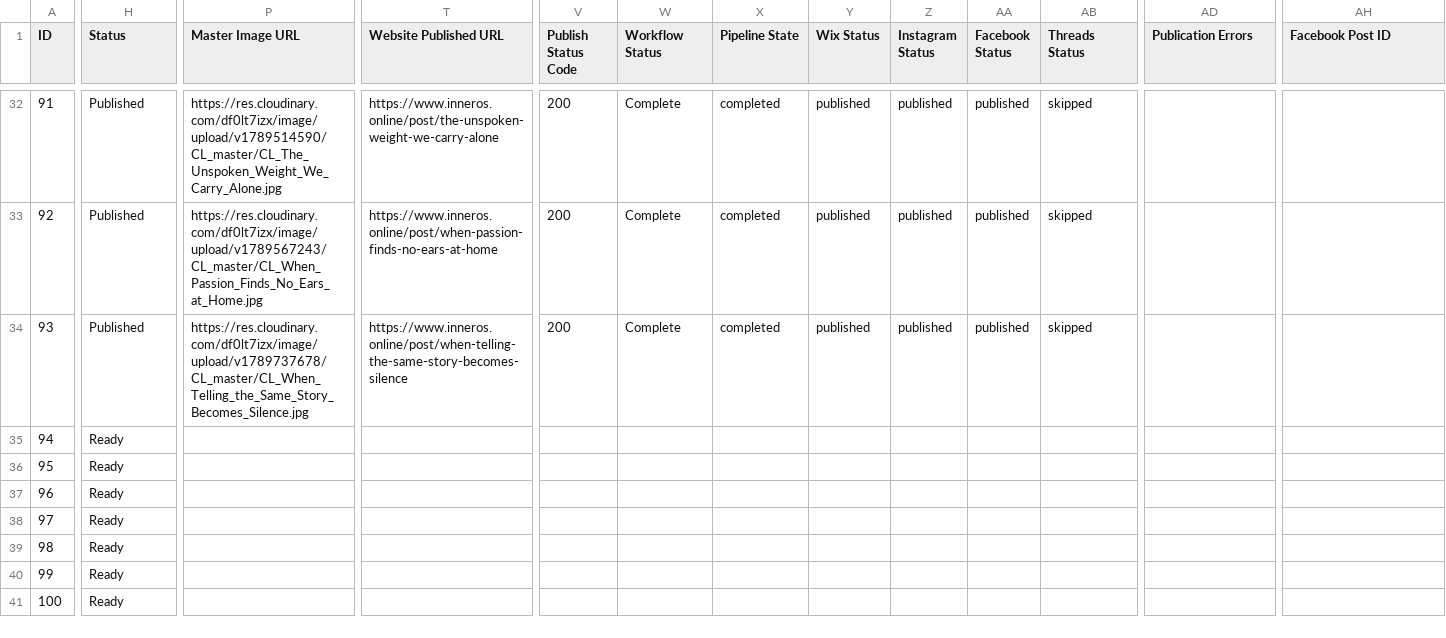
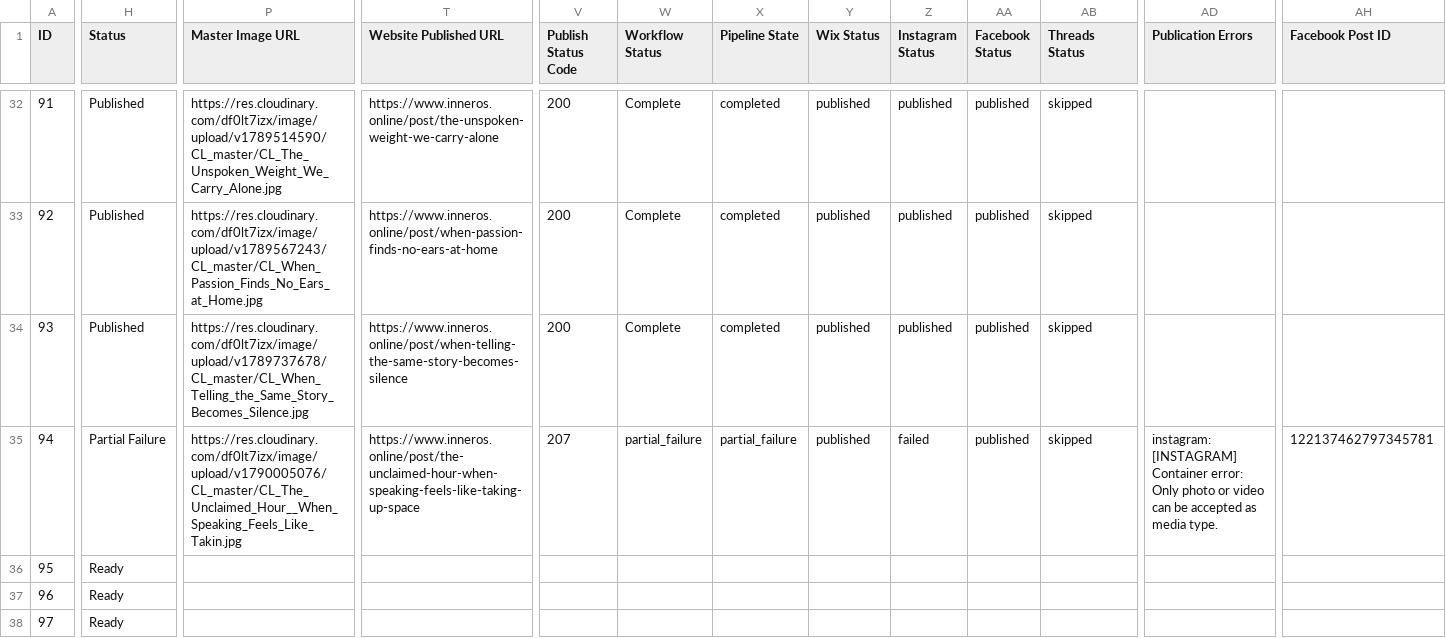
Before and after one commit to ValerieQA/clarity-lab-pipeline, a CSV file: topics.csv, drawn as a sheet; only a part is shown, gaps mark what is left out; the shorter side is filled out with more unchanged rows; the diff covers the shown part only; the diff names each change by its address in the sheet, - before the commit and + after, or states it on an @@ line.

```diff
--- a/topics.csv
+++ b/topics.csv
-H35 (Status): Ready
+H35 (Status): Partial Failure
-P35 (Master Image URL): (empty)
+P35 (Master Image URL): https://res.cloudinary.com/df0lt7izx/image/upload/v1790005076/CL_master/CL_The_Unclaimed_Hour__When_Speaking_Feels_Like_Takin.jpg
-T35 (Website Published URL): (empty)
+T35 (Website Published URL): https://www.inneros.online/post/the-unclaimed-hour-when-speaking-feels-like-taking-up-space
-V35 (Publish Status Code): (empty)
+V35 (Publish Status Code): 207
-W35 (Workflow Status): (empty)
+W35 (Workflow Status): partial_failure
-X35 (Pipeline State): (empty)
+X35 (Pipeline State): partial_failure
-Y35 (Wix Status): (empty)
+Y35 (Wix Status): published
-Z35 (Instagram Status): (empty)
+Z35 (Instagram Status): failed
-AA35 (Facebook Status): (empty)
+AA35 (Facebook Status): published
-AB35 (Threads Status): (empty)
+AB35 (Threads Status): skipped
-AD35 (Publication Errors): (empty)
+AD35 (Publication Errors): instagram: [INSTAGRAM] Container error: Only photo or video can be accepted as media type.
-AH35 (Facebook Post ID): (empty)
+AH35 (Facebook Post ID): 122137462797345781
```
Also changed, not shown: 3 edited cells elsewhere in this file, 5 other files.
